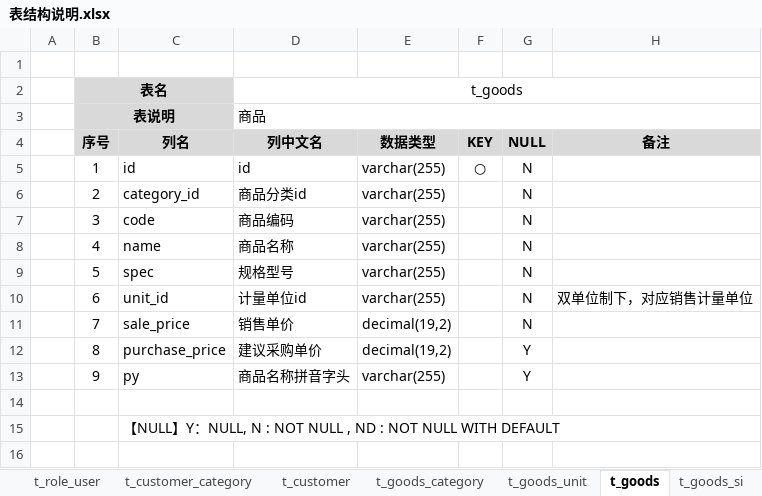
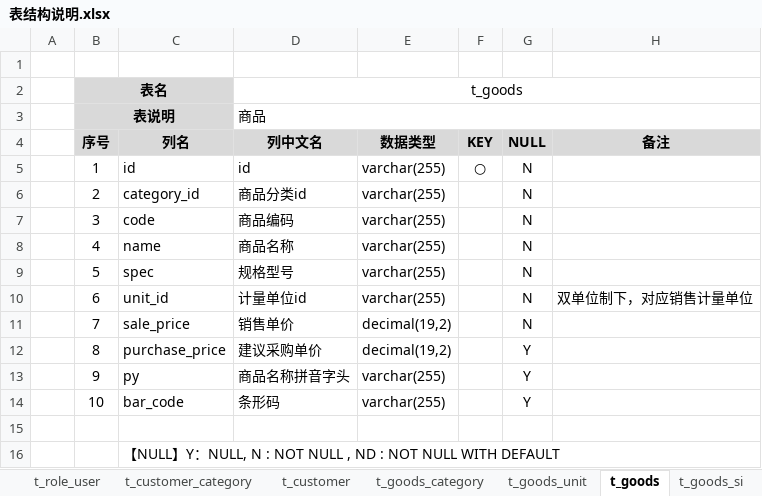
Before and after one commit to dongxf/PSI, an Excel workbook: doc/02 表结构/表结构说明.xlsx, sheet t_goods, drawn as a sheet; values as stored, in another font and other column widths than the file's, no borders; the diff names each change by its address in the sheet, - before the commit and + after, or states it on an @@ line.

```diff
--- a/doc/02 表结构/表结构说明.xlsx (sheet t_goods)
+++ b/doc/02 表结构/表结构说明.xlsx (sheet t_goods)
+row 14:  | 10 | bar_code | 条形码 | varchar(255) |  | Y
```
Also changed, not shown: 3 other files.
